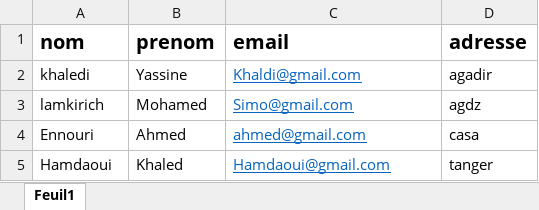
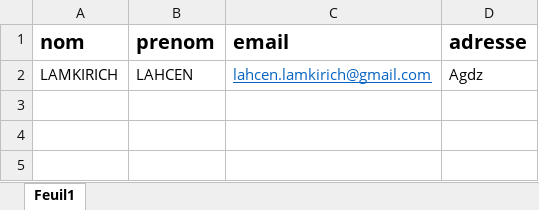
Before and after one commit to LahcenLamkirich/Certificate_generator, an Excel workbook: backend/public/excel/test.xlsx, sheet Feuil1, drawn as a sheet; values as stored, in another font and other column widths than the file's, no borders; removed rows and columns are numbered as before the commit, all else as after; the diff names each change by its address in the sheet, - before the commit and + after, or states it on an @@ line.

```diff
--- a/backend/public/excel/test.xlsx (sheet Feuil1)
+++ b/backend/public/excel/test.xlsx (sheet Feuil1)
-row 2: khaledi | Yassine | Khaldi@gmail.com | agadir
-row 3: lamkirich | Mohamed | Simo@gmail.com | agdz
-row 4: Ennouri | Ahmed | ahmed@gmail.com | casa
-row 5: Hamdaoui | Khaled | Hamdaoui@gmail.com | tanger
+row 2: LAMKIRICH | LAHCEN | lahcen.lamkirich@gmail.com | Agdz
```
Also changed, not shown: 4 other files.
